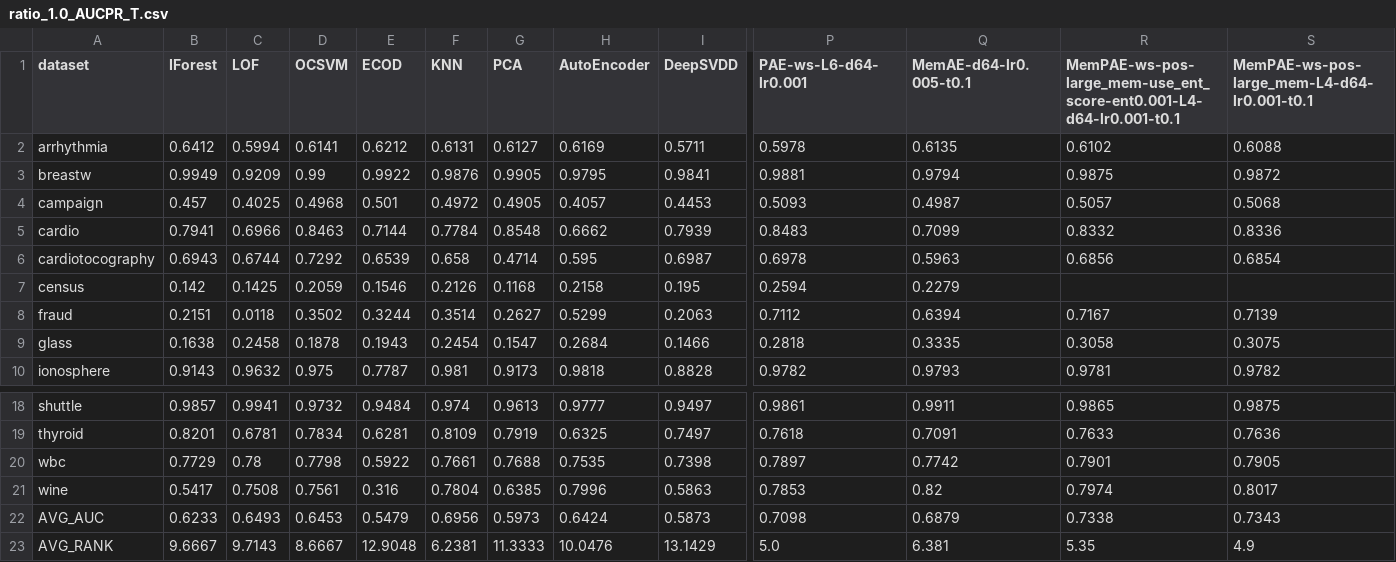
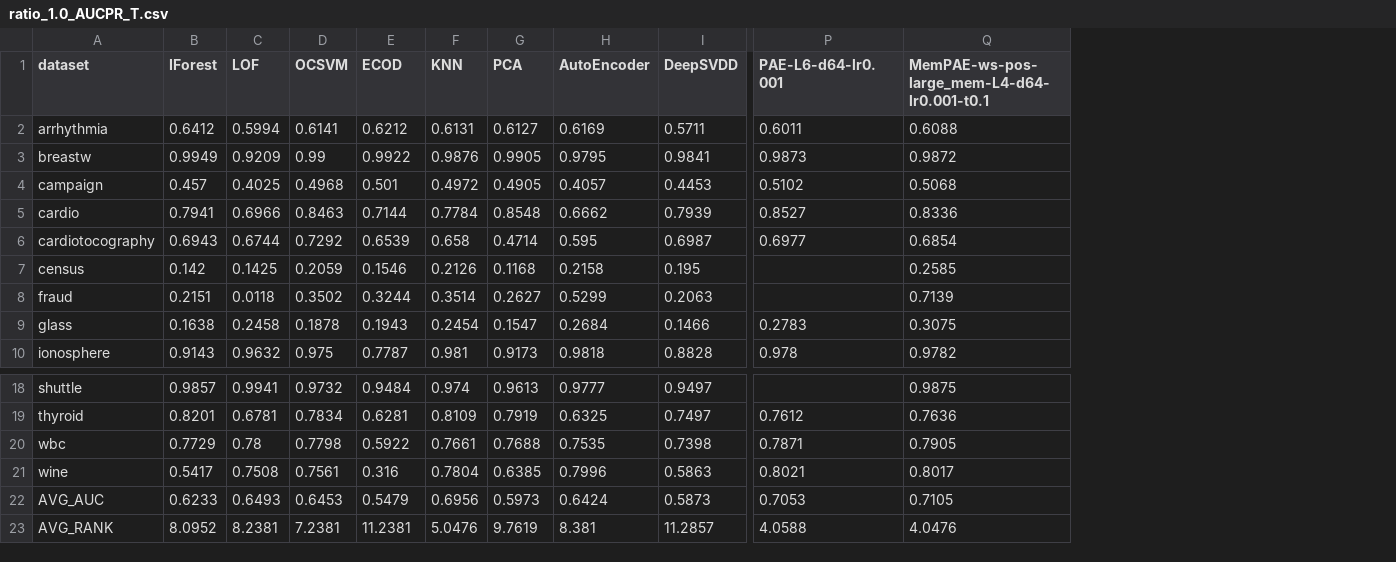
Before and after one commit to Cheol-Will/perceiver-ad, a CSV file: metrics/ratio_1.0_AUCPR_T.csv, drawn as a sheet; only a part is shown, gaps mark what is left out; removed rows and columns are numbered as before the commit, all else as after; the diff covers the shown part only; the diff names each change by its address in the sheet, - before the commit and + after, or states it on an @@ line.

```diff
--- a/metrics/ratio_1.0_AUCPR_T.csv
+++ b/metrics/ratio_1.0_AUCPR_T.csv
-column P (PAE-ws-L6-d64-lr0.001), rows 2-10: 0.5978 | 0.9881 | 0.5093 | 0.8483 | 0.6978 | 0.2594 | 0.7112 | 0.2818 | 0.9782; rows 18-23: 0.9861 | 0.7618 | 0.7897 | 0.7853 | 0.7098 | 5.0
-column Q (MemAE-d64-lr0.005-t0.1), rows 2-10: 0.6135 | 0.9794 | 0.4987 | 0.7099 | 0.5963 | 0.2279 | 0.6394 | 0.3335 | 0.9793; rows 18-23: 0.9911 | 0.7091 | 0.7742 | 0.82 | 0.6879 | 6.381
-column R, rows 1-10: MemPAE-ws-pos-large_mem-use_ent_score-ent0.001-L4-d64-lr0.001-t0.1 | 0.6102 | 0.9875 | 0.5057 | 0.8332 | 0.6856 |  | 0.7167 | 0.3058 | 0.9781; rows 18-23: 0.9865 | 0.7633 | 0.7901 | 0.7974 | 0.7338 | 5.35
+column P (PAE-L6-d64-lr0.001), rows 2-10: 0.6011 | 0.9873 | 0.5102 | 0.8527 | 0.6977 |  |  | 0.2783 | 0.978; rows 19-23: 0.7612 | 0.7871 | 0.8021 | 0.7053 | 4.0588
-Q7: (empty)
+Q7: 0.2585
-Q22: 0.7343
+Q22: 0.7105
-B23 (IForest): 9.6667
+B23 (IForest): 8.0952
-C23 (LOF): 9.7143
+C23 (LOF): 8.2381
-D23 (OCSVM): 8.6667
+D23 (OCSVM): 7.2381
-E23 (ECOD): 12.9048
+E23 (ECOD): 11.2381
-F23 (KNN): 6.2381
+F23 (KNN): 5.0476
-G23 (PCA): 11.3333
+G23 (PCA): 9.7619
-H23 (AutoEncoder): 10.0476
+H23 (AutoEncoder): 8.381
-I23 (DeepSVDD): 13.1429
+I23 (DeepSVDD): 11.2857
-Q23: 4.9
+Q23: 4.0476
```
Also changed, not shown: 6 edited cells elsewhere in this file, metrics/ratio_1.0_AUCPR.csv, metrics/ratio_1.0_AUCROC.csv, 2 other files.
